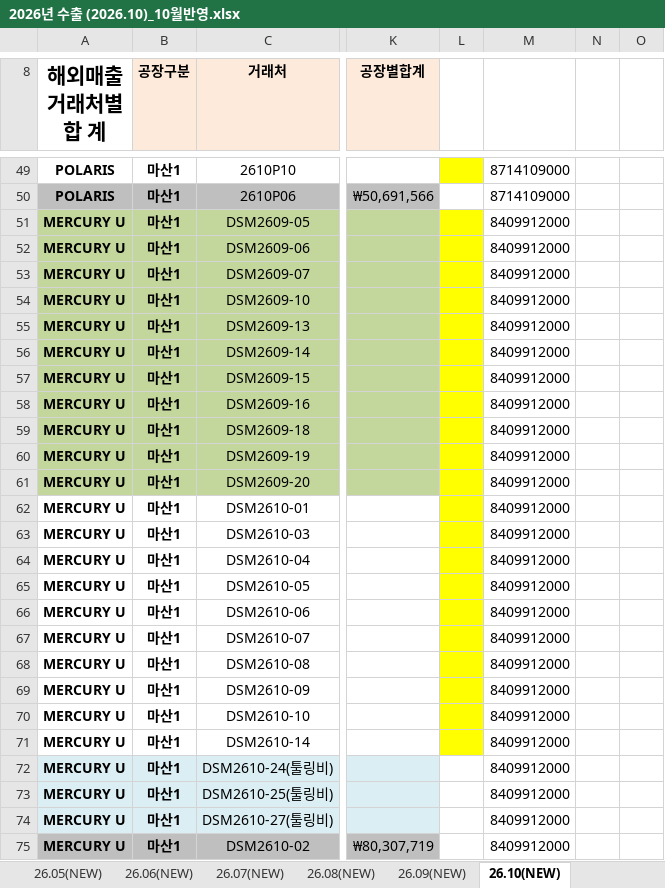
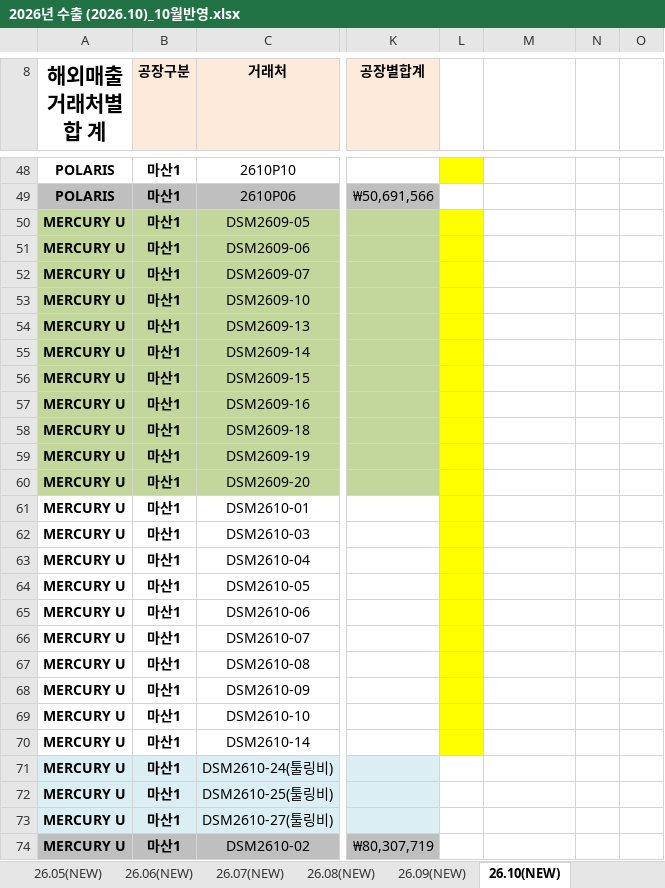
Before and after one commit to a01042102350/date, an Excel workbook: PC백업_C_ai/매월마감/202610/2026년 수출 (2026.10)_10월반영.xlsx, sheet 26.10(NEW), drawn as a sheet; only a part is shown, gaps mark what is left out; values as stored, in another font and other column widths than the file's, no borders; charts and pictures and conditional formats not drawn; addresses are those after the commit; the diff covers the shown part only; the diff names each change by its address in the sheet, - before the commit and + after, or states it on an @@ line.

```diff
--- a/PC백업_C_ai/매월마감/202610/2026년 수출 (2026.10)_10월반영.xlsx (sheet 26.10(NEW))
+++ b/PC백업_C_ai/매월마감/202610/2026년 수출 (2026.10)_10월반영.xlsx (sheet 26.10(NEW))
-M48:M49: 8714109000
+M48:M49: (empty)
-M50:M74: 8409912000
+M50:M74: (empty)
```
Also changed, not shown: 1 added row, 2 removed rows and 94 edited cells elsewhere in this sheet, sheet 10월 기초자료 검증, formulas that keep their value, charts or pictures, 3 other files.
